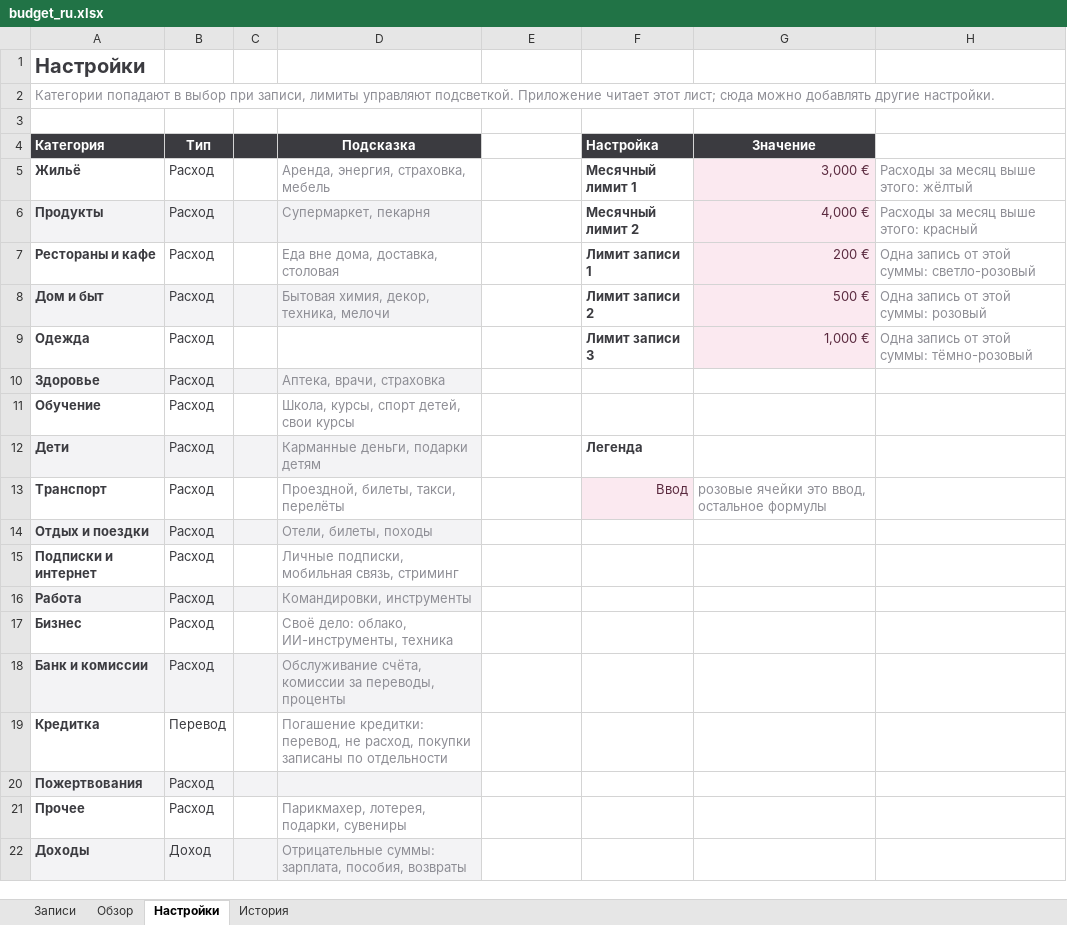
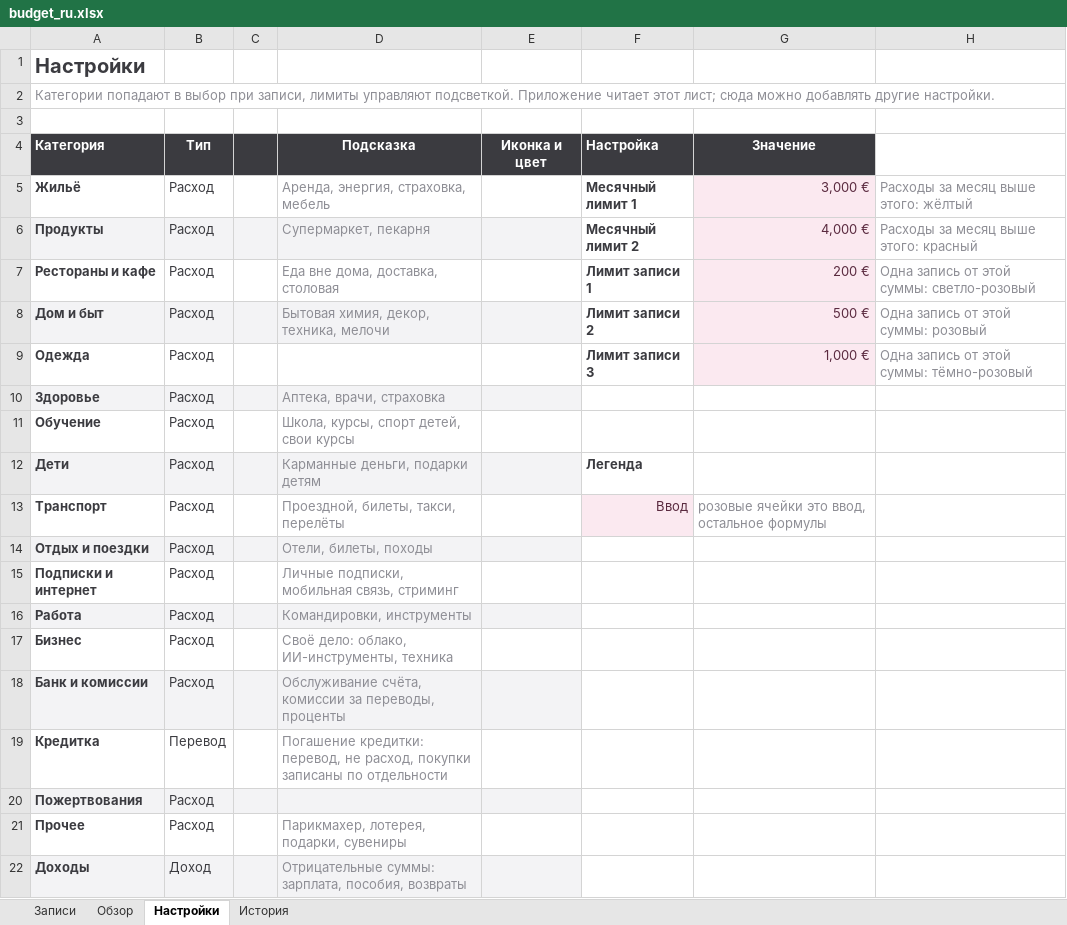
Before and after one commit to artiz/az-receipts-parser, an Excel workbook: app/assets/templates/budget_ru.xlsx, sheet Настройки, drawn as a sheet; values as stored, in another font and other column widths than the file's, no borders; the diff names each change by its address in the sheet, - before the commit and + after, or states it on an @@ line.

```diff
--- a/app/assets/templates/budget_ru.xlsx (sheet Настройки)
+++ b/app/assets/templates/budget_ru.xlsx (sheet Настройки)
-E4: (empty)
+E4: Иконка и цвет
-E4 fill: none
+E4 fill: #3B3B40
-E6 fill: none
+E6 fill: #F3F3F5
-E8 fill: none
+E8 fill: #F3F3F5
-E10 fill: none
+E10 fill: #F3F3F5
-E12 fill: none
+E12 fill: #F3F3F5
-E14 fill: none
+E14 fill: #F3F3F5
-E16 fill: none
+E16 fill: #F3F3F5
-E18 fill: none
+E18 fill: #F3F3F5
-E20 fill: none
+E20 fill: #F3F3F5
-E22 fill: none
+E22 fill: #F3F3F5
```
Also changed, not shown: app/assets/templates/budget_de.xlsx, app/assets/templates/budget_en.xlsx, 20 other files.
